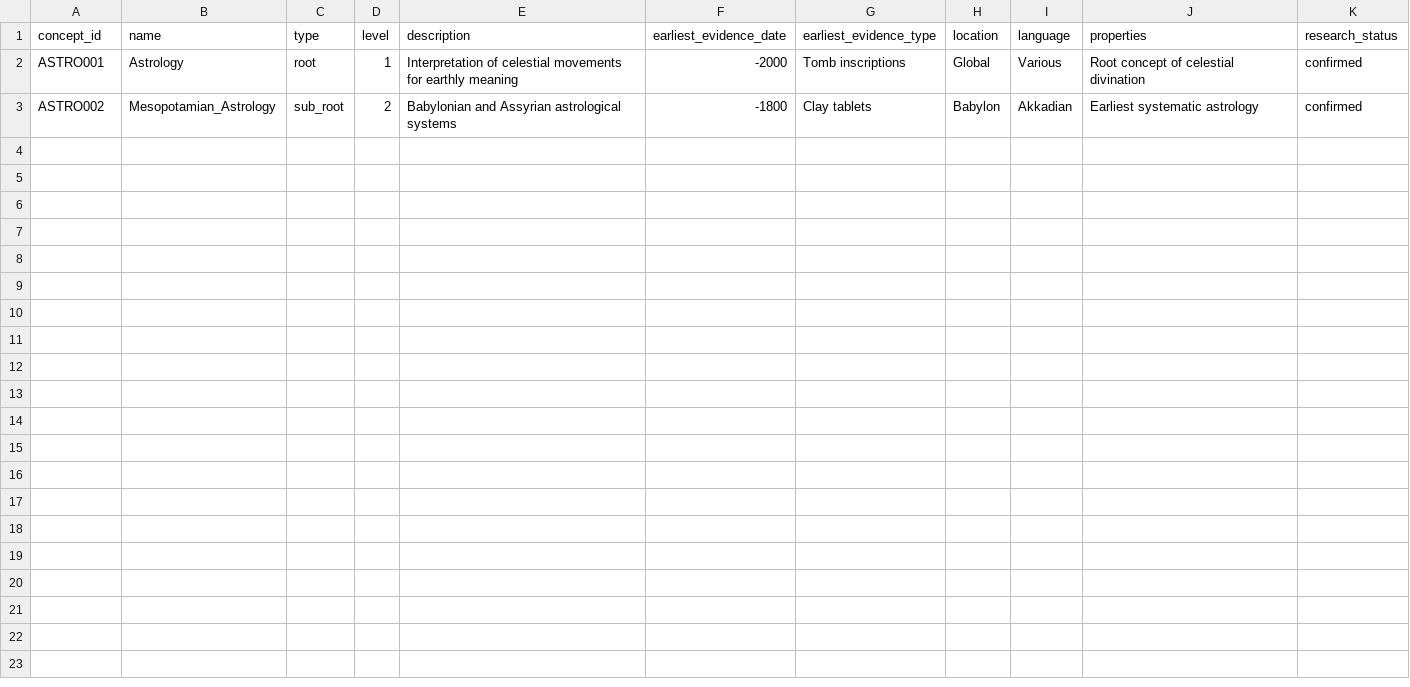
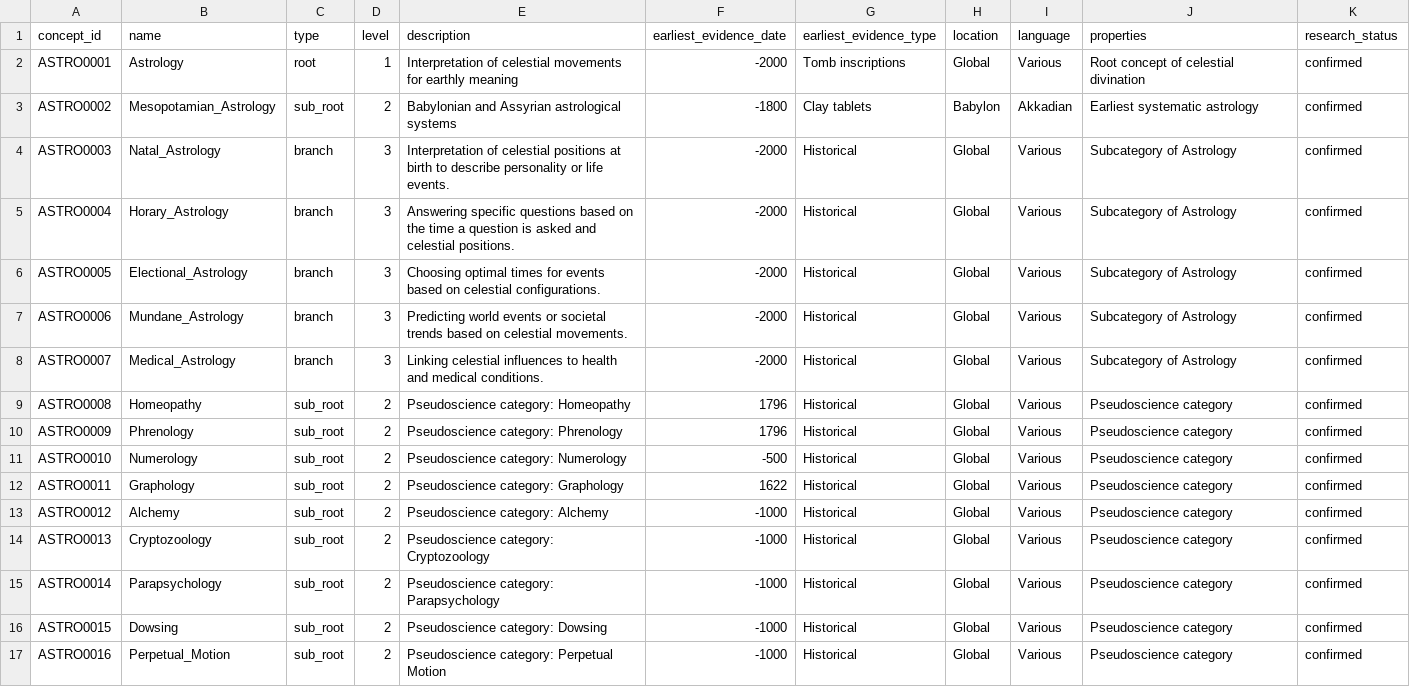
Before and after one commit to JGRamey/MCP_Ygg, a CSV file: CSV/science/pseudoscience/astrology/astrology_concepts.csv, drawn as a sheet.

```diff
--- a/CSV/science/pseudoscience/astrology/astrology_concepts.csv
+++ b/CSV/science/pseudoscience/astrology/astrology_concepts.csv
@@ -1,3 +1,17 @@
 concept_id,name,type,level,description,earliest_evidence_date,earliest_evidence_type,location,language,properties,research_status
-ASTRO001,Astrology,root,1,Interpretation of celestial movements for earthly meaning,-2000,Tomb inscriptions,Global,Various,Root concept of celestial divination,confirmed
-ASTRO002,Mesopotamian_Astrology,sub_root,2,Babylonian and Assyrian astrological systems,-1800,Clay tablets,Babylon,Akkadian,Earliest systematic astrology,confirmed
+ASTRO0001,Astrology,root,1,Interpretation of celestial movements for earthly meaning,-2000,Tomb inscriptions,Global,Various,Root concept of celestial divination,confirmed
+ASTRO0002,Mesopotamian_Astrology,sub_root,2,Babylonian and Assyrian astrological systems,-1800,Clay tablets,Babylon,Akkadian,Earliest systematic astrology,confirmed
+ASTRO0003,Natal_Astrology,branch,3,Interpretation of celestial positions at birth to describe personality or life events.,-2000,Historical,Global,Various,Subcategory of Astrology,confirmed
+ASTRO0004,Horary_Astrology,branch,3,Answering specific questions based on the time a question is asked and celestial positions.,-2000,Historical,Global,Various,Subcategory of Astrology,confirmed
+ASTRO0005,Electional_Astrology,branch,3,Choosing optimal times for events based on celestial configurations.,-2000,Historical,Global,Various,Subcategory of Astrology,confirmed
+ASTRO0006,Mundane_Astrology,branch,3,Predicting world events or societal trends based on celestial movements.,-2000,Historical,Global,Various,Subcategory of Astrology,confirmed
+ASTRO0007,Medical_Astrology,branch,3,Linking celestial influences to health and medical conditions.,-2000,Historical,Global,Various,Subcategory of Astrology,confirmed
+ASTRO0008,Homeopathy,sub_root,2,Pseudoscience category: Homeopathy,1796,Historical,Global,Various,Pseudoscience category,confirmed
+ASTRO0009,Phrenology,sub_root,2,Pseudoscience category: Phrenology,1796,Historical,Global,Various,Pseudoscience category,confirmed
+ASTRO0010,Numerology,sub_root,2,Pseudoscience category: Numerology,-500,Historical,Global,Various,Pseudoscience category,confirmed
+ASTRO0011,Graphology,sub_root,2,Pseudoscience category: Graphology,1622,Historical,Global,Various,Pseudoscience category,confirmed
+ASTRO0012,Alchemy,sub_root,2,Pseudoscience category: Alchemy,-1000,Historical,Global,Various,Pseudoscience category,confirmed
+ASTRO0013,Cryptozoology,sub_root,2,Pseudoscience category: Cryptozoology,-1000,Historical,Global,Various,Pseudoscience category,confirmed
+ASTRO0014,Parapsychology,sub_root,2,Pseudoscience category: Parapsychology,-1000,Historical,Global,Various,Pseudoscience category,confirmed
+ASTRO0015,Dowsing,sub_root,2,Pseudoscience category: Dowsing,-1000,Historical,Global,Various,Pseudoscience category,confirmed
+ASTRO0016,Perpetual_Motion,sub_root,2,Pseudoscience category: Perpetual Motion,-1000,Historical,Global,Various,Pseudoscience category,confirmed
```
Also changed, not shown: CSV/philosophy/philosophy_concepts.csv, CSV/philosophy/philosophy_relationships.csv, 29 other files.
